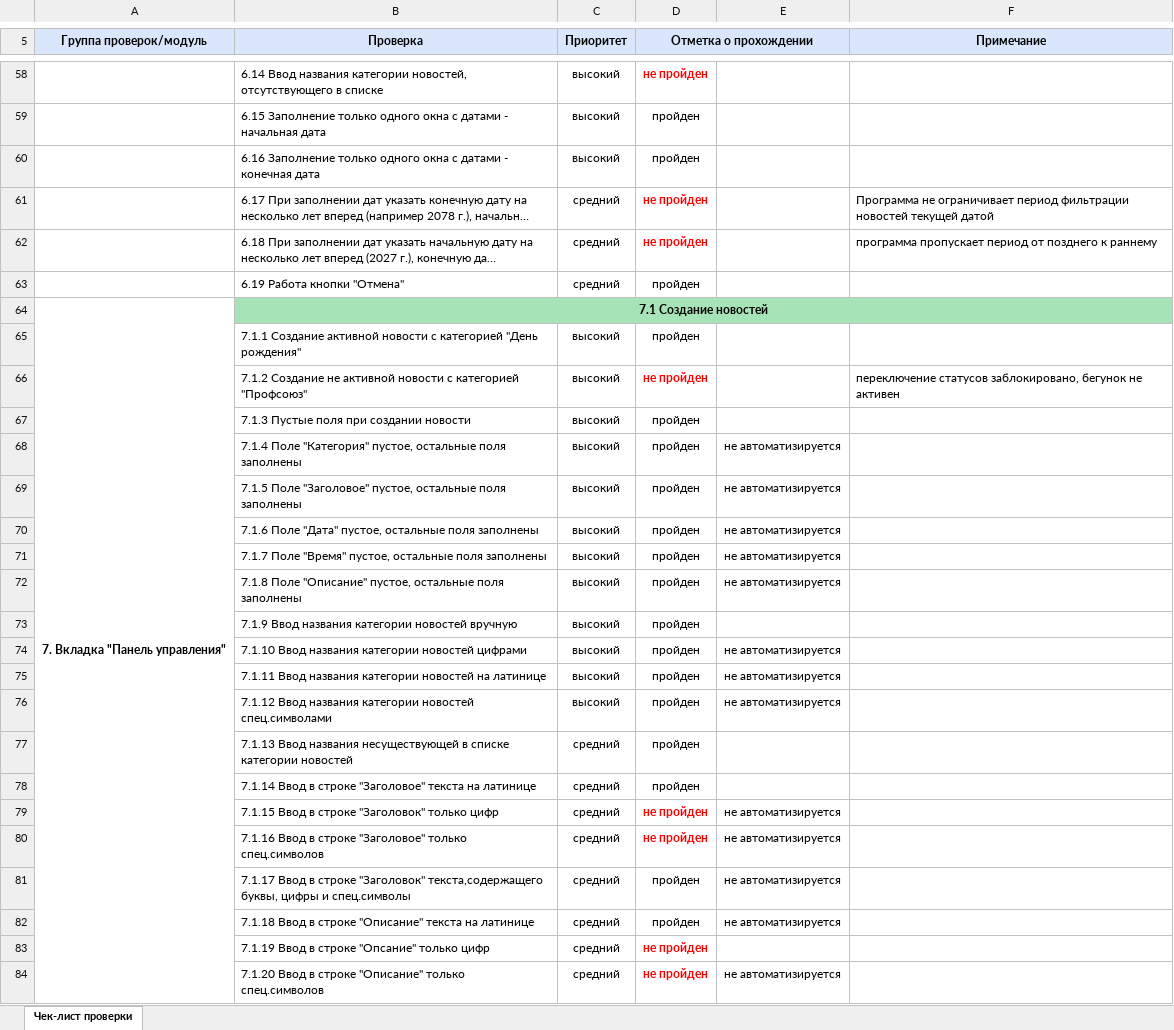
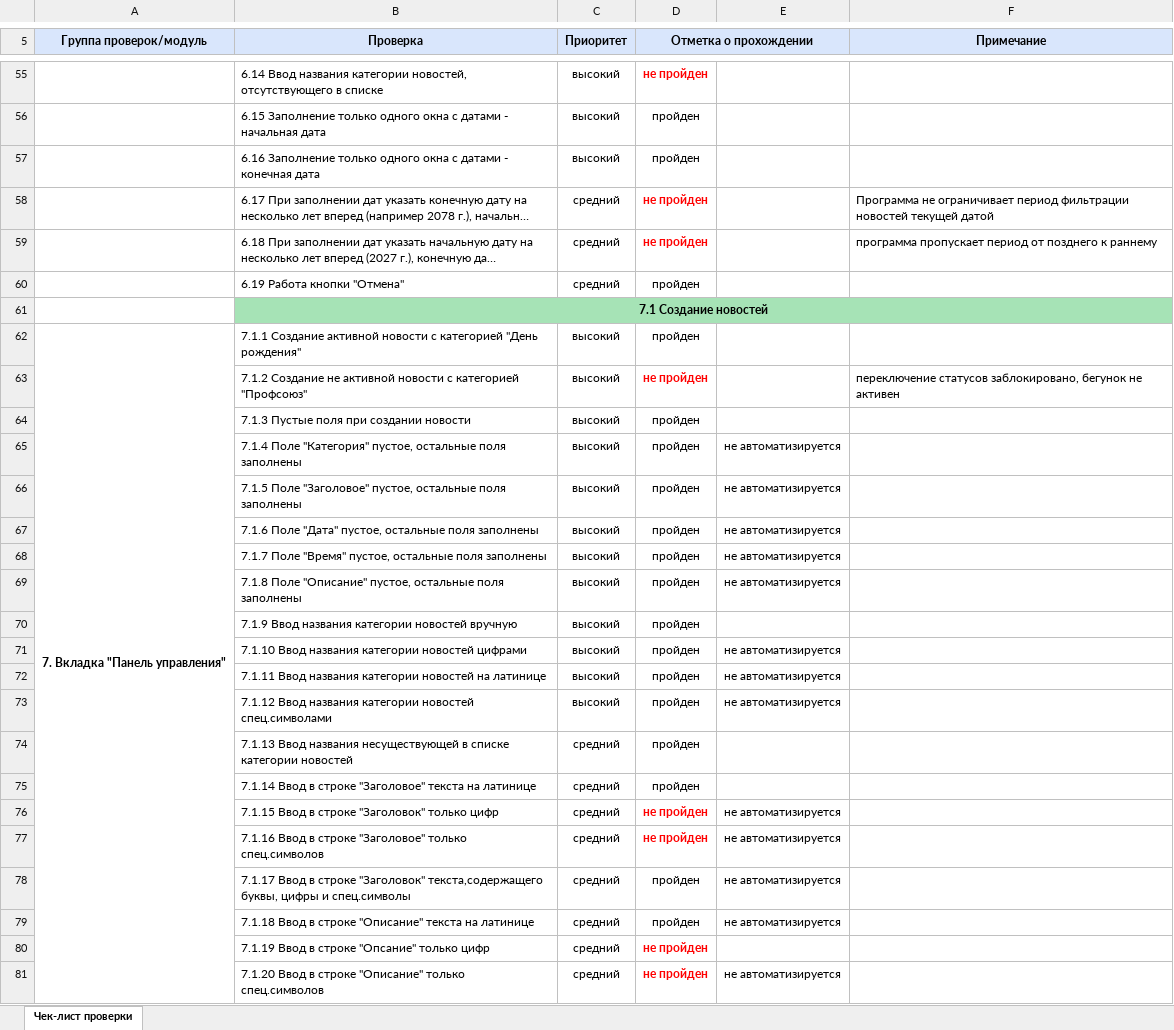
Before and after one commit to Dimasik67/Diplome_QA, an Excel workbook: Check.xlsx, sheet Чек-лист проверки, drawn as a sheet; only a part is shown, gaps mark what is left out; long unchanged cells end in …; values as stored, in another font and other column widths than the file's, no borders; charts and pictures not drawn; removed rows and columns are numbered as before the commit, all else as after; the diff covers the shown part only; the diff names each change by its address in the sheet, - before the commit and + after, or states it on an @@ line.

```diff
--- a/Check.xlsx (sheet Чек-лист проверки)
+++ b/Check.xlsx (sheet Чек-лист проверки)
-A61 (Группа проверок/модуль): 7. Вкладка "Панель управления"
+A61 (Группа проверок/модуль): (empty)
-A64:A117 merged
-A62 (Группа проверок/модуль): (empty)
+A62 (Группа проверок/модуль): 7. Вкладка "Панель управления"
+A62:A115 merged
```
Also changed, not shown: 1 added row, 3 removed rows, 11 edited cells and merged cells elsewhere in this sheet, Cases.xlsx.
